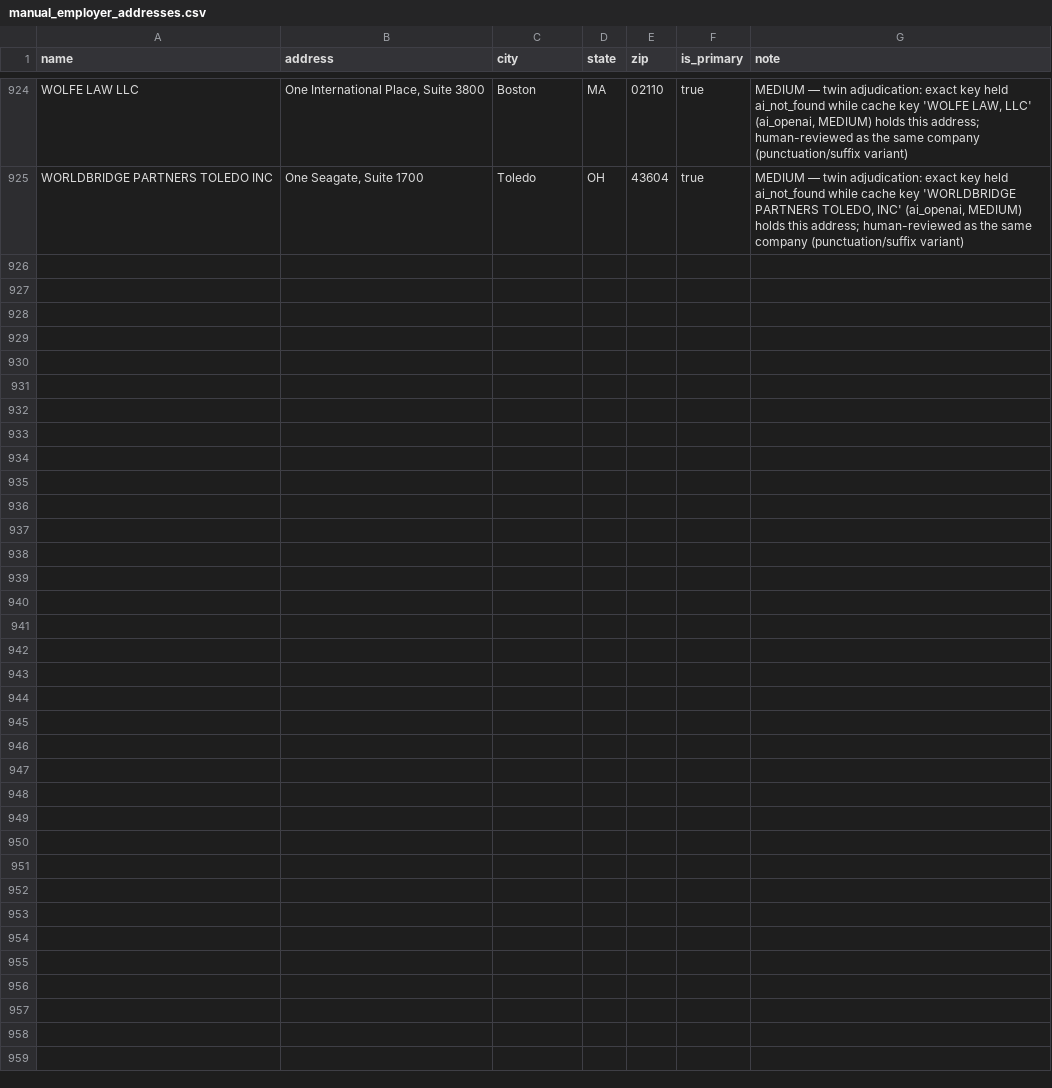
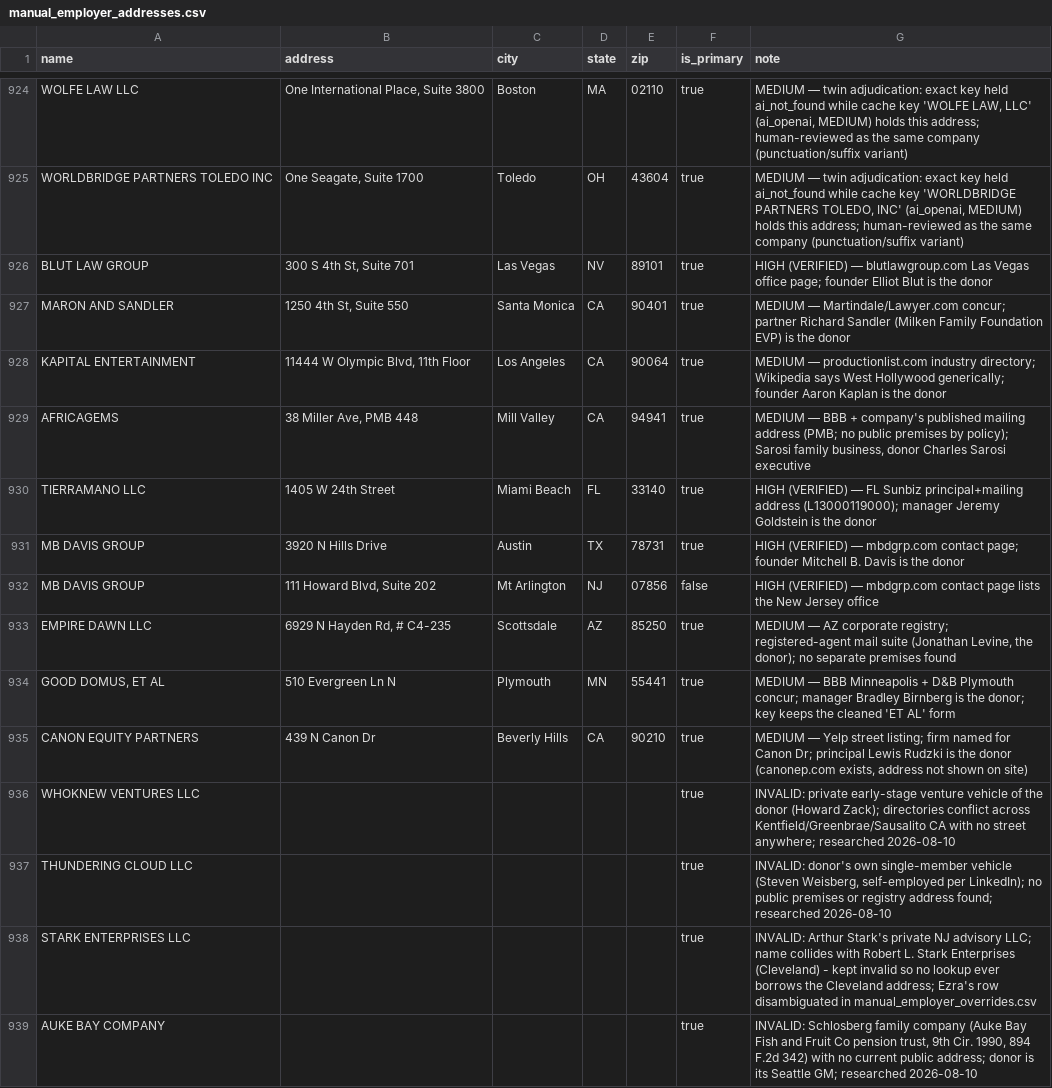
Before and after one commit to tareeqemad/fec-pipeline, a CSV file: data/manual_employer_addresses.csv, drawn as a sheet; only a part is shown, gaps mark what is left out.

Commit message:
Add nine researched employer addresses and close four dead-end lookups
Verify nine companies against official sites, state registries, and trade
directories (incl. MB Davis Group with a primary Austin office plus a New
Jersey branch). Mark four unfindable private vehicles INVALID with research
notes so the AI queue never retries them; TSO stays pending on purpose.

```diff
--- a/data/manual_employer_addresses.csv
+++ b/data/manual_employer_addresses.csv
@@ -925 +925,15 @@ WOLFE LAW LLC,"One International Place, Suite 3800",Boston,MA,02110,true,"MEDIUM
 WORLDBRIDGE PARTNERS TOLEDO INC,"One Seagate, Suite 1700",Toledo,OH,43604,true,"MEDIUM — twin adjudication: exact key held ai_not_found while cache key 'WORLDBRIDGE PARTNERS TOLEDO, INC' (ai_openai, MEDIUM) holds this address; human-reviewed as the same company (punctuation/suffix variant)"
+BLUT LAW GROUP,"300 S 4th St, Suite 701",Las Vegas,NV,89101,true,HIGH (VERIFIED) — blutlawgroup.com Las Vegas office page; founder Elliot Blut is the donor
+MARON AND SANDLER,"1250 4th St, Suite 550",Santa Monica,CA,90401,true,MEDIUM — Martindale/Lawyer.com concur; partner Richard Sandler (Milken Family Foundation EVP) is the donor
+KAPITAL ENTERTAINMENT,"11444 W Olympic Blvd, 11th Floor",Los Angeles,CA,90064,true,MEDIUM — productionlist.com industry directory; Wikipedia says West Hollywood generically; founder Aaron Kaplan is the donor
+AFRICAGEMS,"38 Miller Ave, PMB 448",Mill Valley,CA,94941,true,"MEDIUM — BBB + company's published mailing address (PMB; no public premises by policy); Sarosi family business, donor Charles Sarosi executive"
+TIERRAMANO LLC,1405 W 24th Street,Miami Beach,FL,33140,true,HIGH (VERIFIED) — FL Sunbiz principal+mailing address (L13000119000); manager Jeremy Goldstein is the donor
+MB DAVIS GROUP,3920 N Hills Drive,Austin,TX,78731,true,HIGH (VERIFIED) — mbdgrp.com contact page; founder Mitchell B. Davis is the donor
+MB DAVIS GROUP,"111 Howard Blvd, Suite 202",Mt Arlington,NJ,07856,false,HIGH (VERIFIED) — mbdgrp.com contact page lists the New Jersey office
+EMPIRE DAWN LLC,"6929 N Hayden Rd, # C4-235",Scottsdale,AZ,85250,true,"MEDIUM — AZ corporate registry; registered-agent mail suite (Jonathan Levine, the donor); no separate premises found"
+"GOOD DOMUS, ET AL",510 Evergreen Ln N,Plymouth,MN,55441,true,MEDIUM — BBB Minneapolis + D&B Plymouth concur; manager Bradley Birnberg is the donor; key keeps the cleaned 'ET AL' form
+CANON EQUITY PARTNERS,439 N Canon Dr,Beverly Hills,CA,90210,true,"MEDIUM — Yelp street listing; firm named for Canon Dr; principal Lewis Rudzki is the donor (canonep.com exists, address not shown on site)"
+WHOKNEW VENTURES LLC,,,,,true,INVALID: private early-stage venture vehicle of the donor (Howard Zack); directories conflict across Kentfield/Greenbrae/Sausalito CA with no street anywhere; researched 2026-08-10
+THUNDERING CLOUD LLC,,,,,true,"INVALID: donor's own single-member vehicle (Steven Weisberg, self-employed per LinkedIn); no public premises or registry address found; researched 2026-08-10"
+STARK ENTERPRISES LLC,,,,,true,INVALID: Arthur Stark's private NJ advisory LLC; name collides with Robert L. Stark Enterprises (Cleveland) - kept invalid so no lookup ever borrows the Cleveland address; Ezra's row disambiguated in manual_employer_overrides.csv
+AUKE BAY COMPANY,,,,,true,"INVALID: Schlosberg family company (Auke Bay Fish and Fruit Co pension trust, 9th Cir. 1990, 894 F.2d 342) with no current public address; donor is its Seattle GM; researched 2026-08-10"
```
Also changed, not shown: data/employer_locations.csv, 2 other files.
